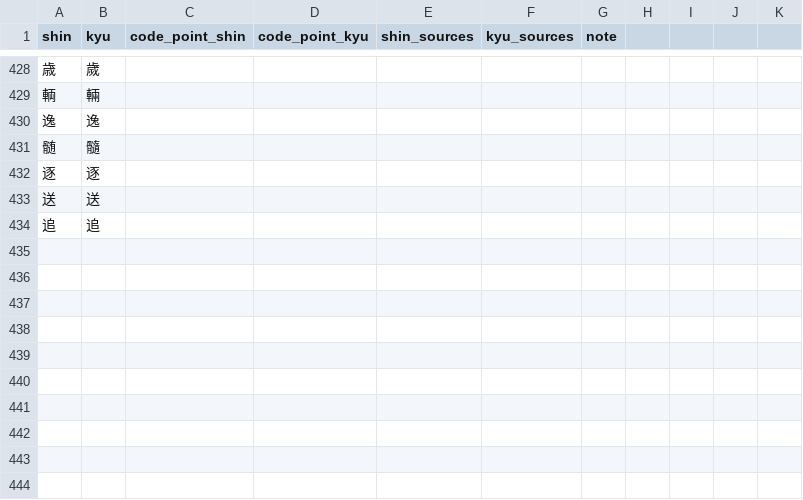
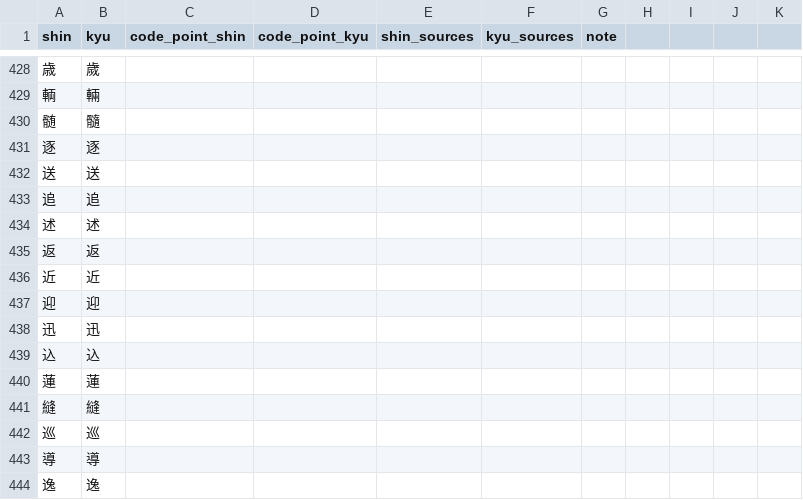
Before and after one commit to marinaMoji/marinaMoji, a CSV file: src/data/marina_opencc/tables/char_complete_shin_kyu_table_manual.csv, drawn as a sheet; only a part is shown, gaps mark what is left out; the diff names each change by its address in the sheet, - before the commit and + after, or states it on an @@ line.

Commit message:
Updated shin-kyu table

```diff
--- a/src/data/marina_opencc/tables/char_complete_shin_kyu_table_manual.csv
+++ b/src/data/marina_opencc/tables/char_complete_shin_kyu_table_manual.csv
+row 434: 述 | 述
+row 435: 返 | 返
+row 436: 近 | 近
+row 437: 迎 | 迎
+row 438: 迅 | 迅
+row 439: 込 | 込
+row 440: 蓮 | 蓮
+row 441: 縫 | 縫
+row 442: 巡 | 巡
+row 443: 導 | 導
@@ row 430 moved to row 444: 逸 @@
```
